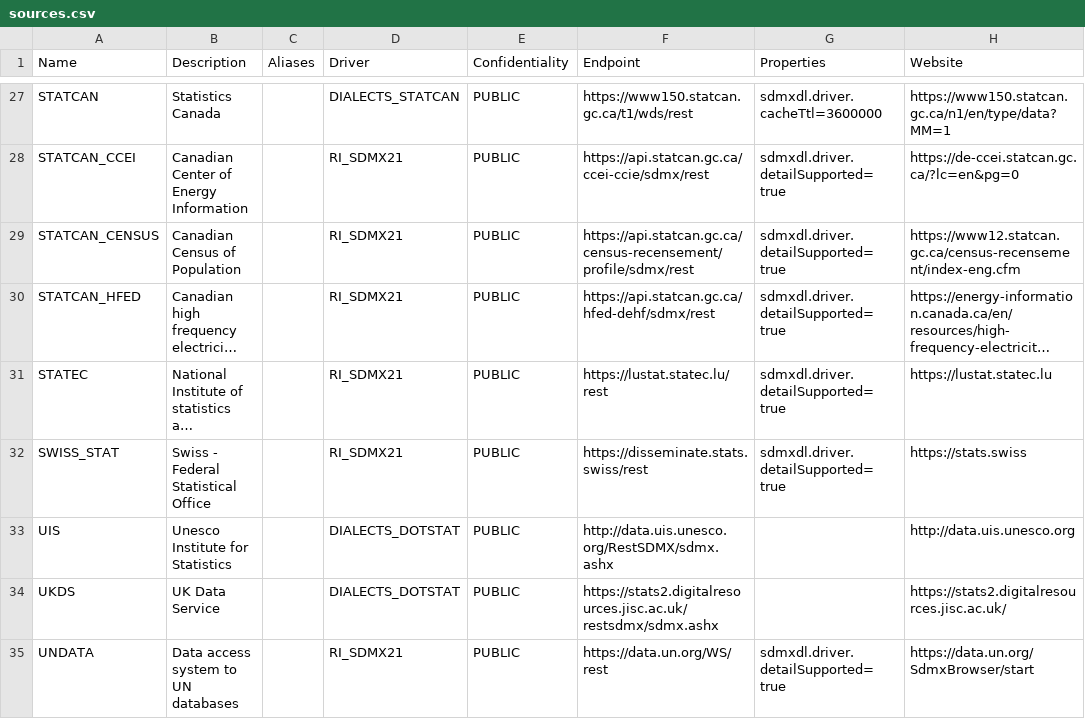
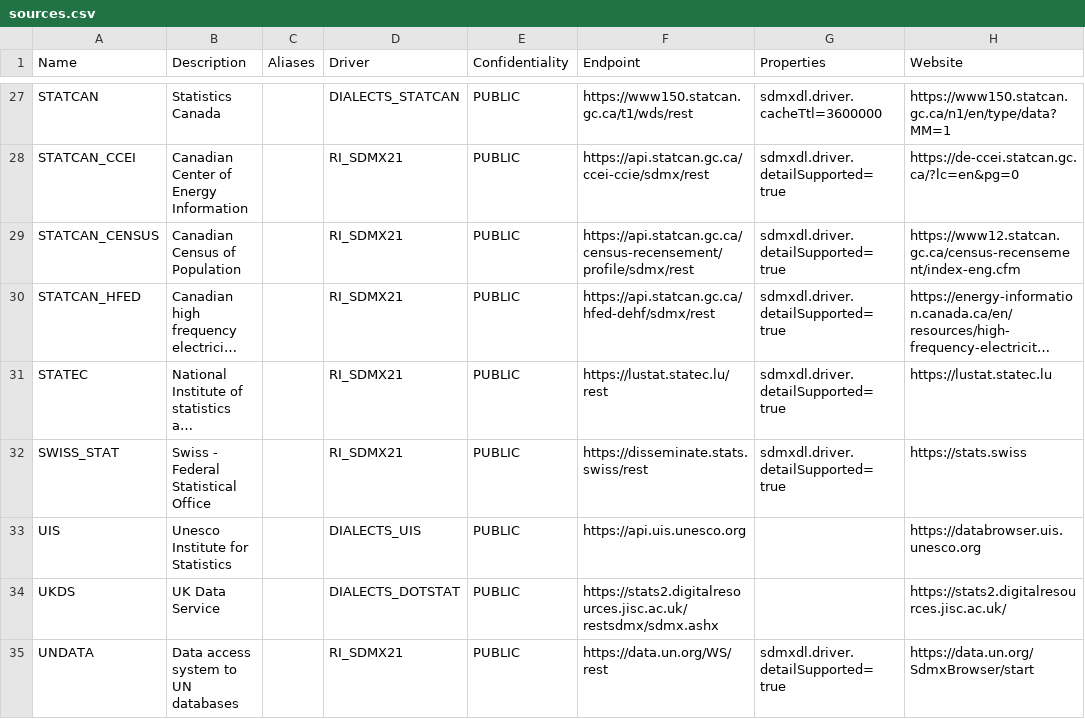
Before and after one commit to nbbrd/sdmx-dl, a CSV file: docs/assets/sources.csv, drawn as a sheet; only a part is shown, gaps mark what is left out; long unchanged cells end in …; the diff names each change by its address in the sheet, - before the commit and + after, or states it on an @@ line.

Commit message:
Fix UIS SDMX API end-of-life

```diff
--- a/docs/assets/sources.csv
+++ b/docs/assets/sources.csv
-D33 (Driver): DIALECTS_DOTSTAT
+D33 (Driver): DIALECTS_UIS
-F33 (Endpoint): http://data.uis.unesco.org/RestSDMX/sdmx.ashx
+F33 (Endpoint): https://api.uis.unesco.org
-H33 (Website): http://data.uis.unesco.org
+H33 (Website): https://databrowser.uis.unesco.org
```
Also changed, not shown: 7 other files.
